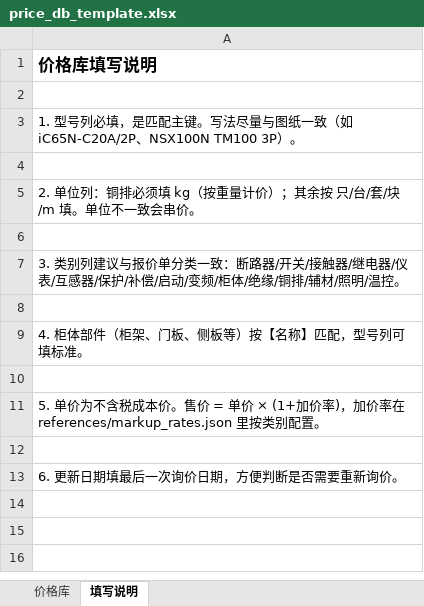
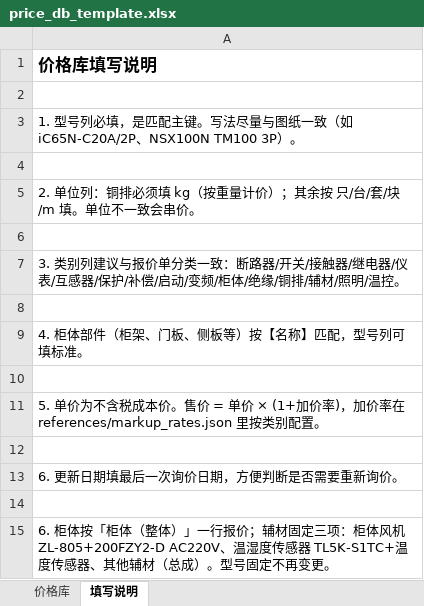
Before and after one commit to yinming169/-skill, an Excel workbook: switchgear-quote/assets/price_db_template.xlsx, sheet 填写说明, drawn as a sheet; values as stored, in another font and other column widths than the file's, no borders; the diff names each change by its address in the sheet, - before the commit and + after, or states it on an @@ line.

Commit message:
更新到最新版：标号规则定稿 + 每柜独立报价表
- 新增 references/标号规则.md（型号写法标准，最高优先级）
- 新增 references/元器件物料表规则.xlsx（40 条子类规则）
- 新增 references/开源项目参考.md（二轮研判：取精华去糟粕）
- 新增 assets/标准参考格式.xlsx、assets/标准样例_实验柜.xlsx
- 出表改为每柜一张完整表：7 列，备注列永久空白，金额独立成列
- 图块识别召回 49%→93%；塑壳区分配电保护/电动机保护
- 柜体合并为整体一行；辅材固定三项（风机/温湿度/其他辅材总成）；接地铜排并入铜排
- 铜排按框架断路器额定电流选型（新增档位表）

```diff
--- a/switchgear-quote/assets/price_db_template.xlsx (sheet 填写说明)
+++ b/switchgear-quote/assets/price_db_template.xlsx (sheet 填写说明)
+row 14: (empty)
+row 15: 6. 柜体按「柜体（整体）」一行报价；辅材固定三项：柜体风机 ZL-805+200FZY2-D AC220V、温湿度传感器 TL5K-S1TC+温度传感器、其他辅材（总成）。型号固定不再变更。
```
Also changed, not shown: sheet 价格库, 14 other files.
